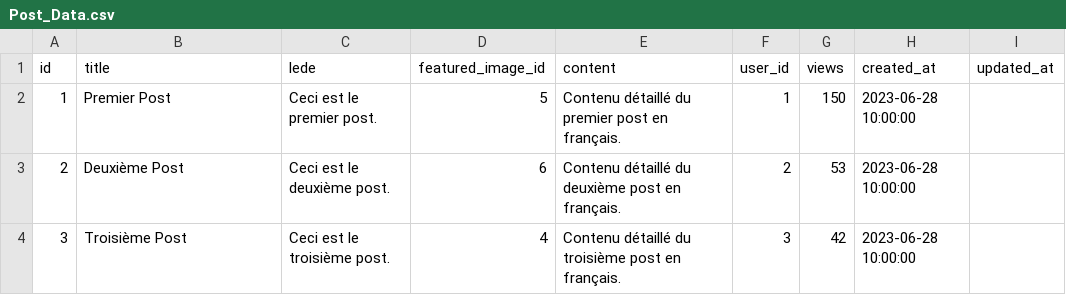
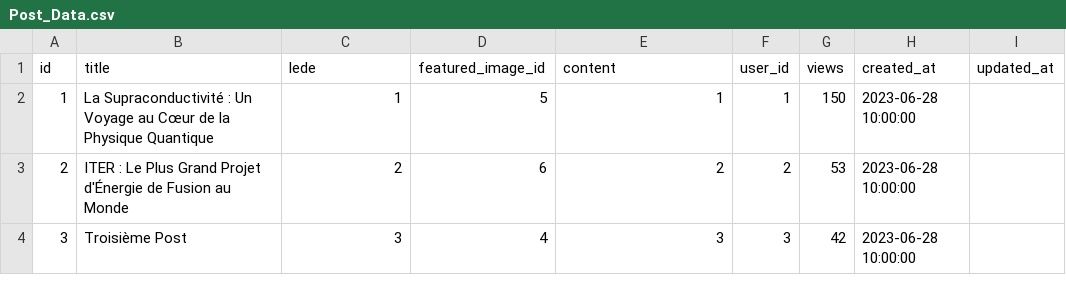
Before and after one commit to thomaschagneux/mon-premier-blog-en-php, a CSV file: data/Post_Data.csv, drawn as a sheet.

Commit message:
P5-53 creation in progress + make full articles data ok

```diff
--- a/data/Post_Data.csv
+++ b/data/Post_Data.csv
@@ -1,4 +1,4 @@
 id,title,lede,featured_image_id,content,user_id,views,created_at,updated_at
-1,Premier Post,Ceci est le premier post.,5,Contenu détaillé du premier post en français.,1,150,2023-06-28 10:00:00,
-2,Deuxième Post,Ceci est le deuxième post.,6,Contenu détaillé du deuxième post en français.,2,53,2023-06-28 10:00:00,
-3,Troisième Post,Ceci est le troisième post.,4,Contenu détaillé du troisième post en français.,3,42,2023-06-28 10:00:00,
+1,La Supraconductivité : Un Voyage au Cœur de la Physique Quantique,1,5,1,1,150,2023-06-28 10:00:00,
+2,ITER : Le Plus Grand Projet d'Énergie de Fusion au Monde,2,6,2,2,53,2023-06-28 10:00:00,
+3,Troisième Post,3,4,3,3,42,2023-06-28 10:00:00,
```
Also changed, not shown: data/Picture_Data.csv, 11 other files.
